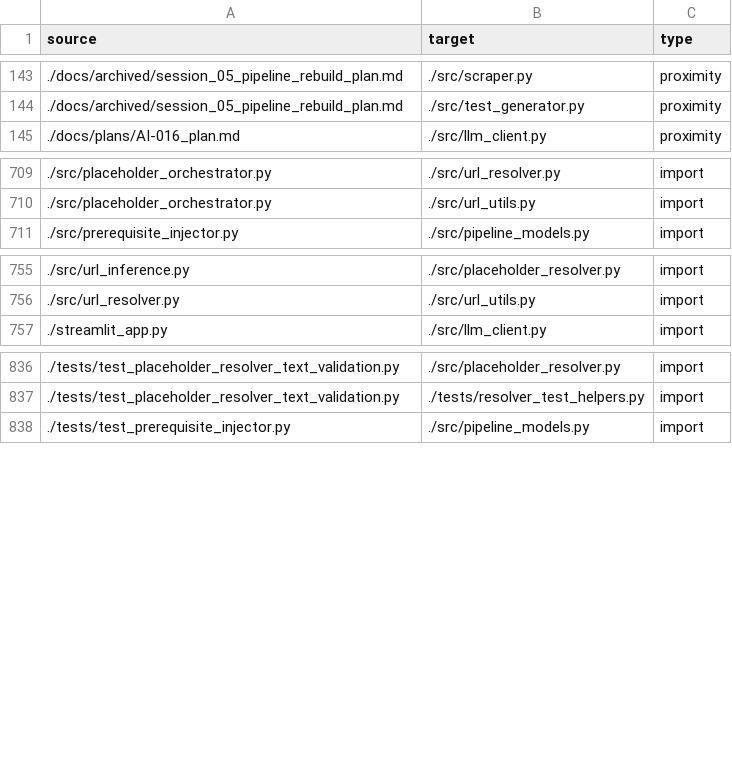
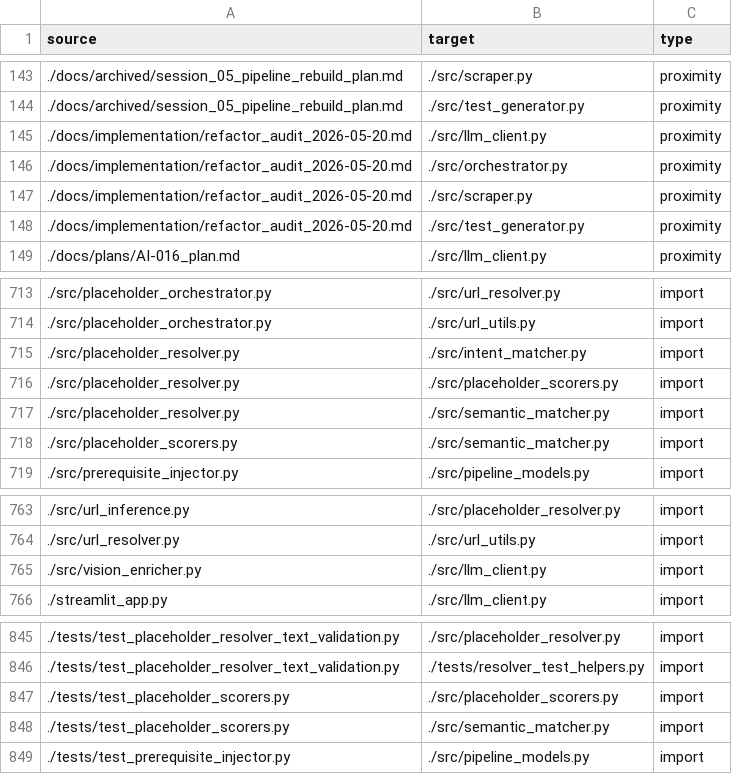
Before and after one commit to tancat-ai/tancat, a CSV file: docs/links.csv, drawn as a sheet; only a part is shown, gaps mark what is left out; the diff names each change by its address in the sheet, - before the commit and + after, or states it on an @@ line.

Commit message:
feat: add placeholder scorers test suite and update project documentation
- Add tests/test_placeholder_scorers.py with comprehensive scoring function tests
- Update AGENTS.md with placeholder resolution known issues
- Update docs/ARCHITECTURE.md and project docs
- Add test_suite_performance_plan.md
- Add benchmark and coverage results
- Update pyproject.toml, pytest.ini, and uv.lock config
- Refresh 3d map data, links, and nodes

```diff
--- a/docs/links.csv
+++ b/docs/links.csv
+row 145: ./docs/implementation/refactor_audit_2026-05-20.md | ./src/llm_client.py | proximity
+row 146: ./docs/implementation/refactor_audit_2026-05-20.md | ./src/orchestrator.py | proximity
+row 147: ./docs/implementation/refactor_audit_2026-05-20.md | ./src/scraper.py | proximity
+row 148: ./docs/implementation/refactor_audit_2026-05-20.md | ./src/test_generator.py | proximity
+row 715: ./src/placeholder_resolver.py | ./src/intent_matcher.py | import
+row 716: ./src/placeholder_resolver.py | ./src/placeholder_scorers.py | import
+row 717: ./src/placeholder_resolver.py | ./src/semantic_matcher.py | import
+row 718: ./src/placeholder_scorers.py | ./src/semantic_matcher.py | import
+row 765: ./src/vision_enricher.py | ./src/llm_client.py | import
+row 847: ./tests/test_placeholder_scorers.py | ./src/placeholder_scorers.py | import
+row 848: ./tests/test_placeholder_scorers.py | ./src/semantic_matcher.py | import
```
Also changed, not shown: docs/nodes.csv, 13 other files.
